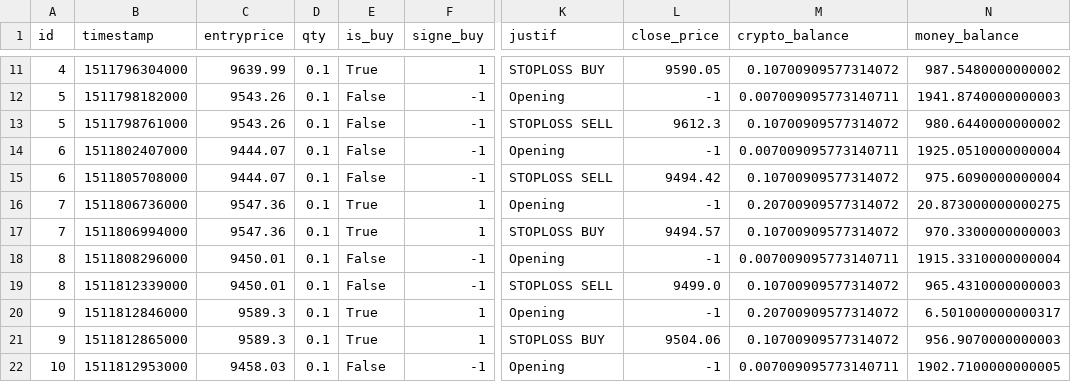
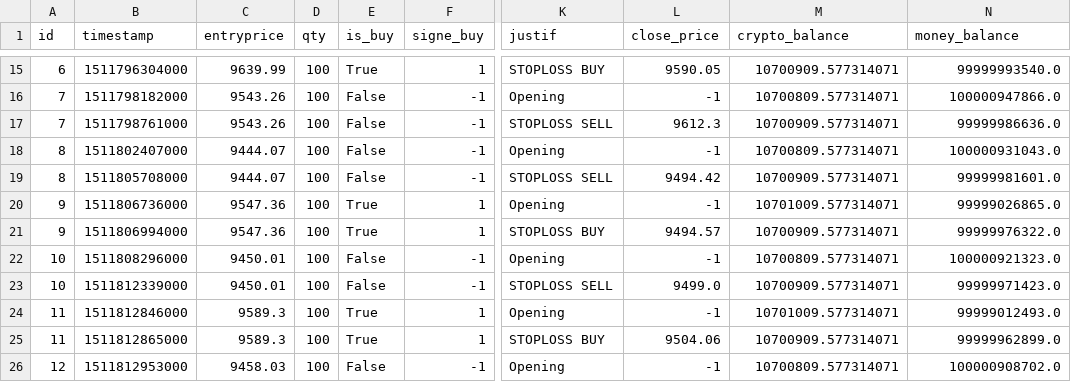
Before and after one commit to InfoFlower/Grid_Trading, a CSV file: src/OPE/reporting/BACKTESTS/1/position_event.csv, drawn as a sheet; only a part is shown, gaps mark what is left out; addresses are those after the commit; the diff covers the shown part only; the diff names each change by its address in the sheet, - before the commit and + after, or states it on an @@ line.

```diff
--- a/src/OPE/reporting/BACKTESTS/1/position_event.csv
+++ b/src/OPE/reporting/BACKTESTS/1/position_event.csv
-A15 (id): 4
+A15 (id): 6
-D15:D26 (qty): 0.1
+D15:D26 (qty): 100
-M15 (crypto_balance): 0.10700909577314072
+M15 (crypto_balance): 10700909.577314071
-N15 (money_balance): 987.5480000000002
+N15 (money_balance): 99999993540.0
-A16:A17 (id): 5
+A16:A17 (id): 7
-M16 (crypto_balance): 0.007009095773140711
+M16 (crypto_balance): 10700809.577314071
-N16 (money_balance): 1941.8740000000003
+N16 (money_balance): 100000947866.0
-M17 (crypto_balance): 0.10700909577314072
+M17 (crypto_balance): 10700909.577314071
-N17 (money_balance): 980.6440000000002
+N17 (money_balance): 99999986636.0
-A18:A19 (id): 6
+A18:A19 (id): 8
-M18 (crypto_balance): 0.007009095773140711
+M18 (crypto_balance): 10700809.577314071
-N18 (money_balance): 1925.0510000000004
+N18 (money_balance): 100000931043.0
-M19 (crypto_balance): 0.10700909577314072
+M19 (crypto_balance): 10700909.577314071
-N19 (money_balance): 975.6090000000004
+N19 (money_balance): 99999981601.0
-A20:A21 (id): 7
+A20:A21 (id): 9
-M20 (crypto_balance): 0.20700909577314072
+M20 (crypto_balance): 10701009.577314071
-N20 (money_balance): 20.873000000000275
+N20 (money_balance): 99999026865.0
-M21 (crypto_balance): 0.10700909577314072
+M21 (crypto_balance): 10700909.577314071
-N21 (money_balance): 970.3300000000003
+N21 (money_balance): 99999976322.0
-A22:A23 (id): 8
+A22:A23 (id): 10
-M22 (crypto_balance): 0.007009095773140711
+M22 (crypto_balance): 10700809.577314071
-N22 (money_balance): 1915.3310000000004
+N22 (money_balance): 100000921323.0
-M23 (crypto_balance): 0.10700909577314072
+M23 (crypto_balance): 10700909.577314071
-N23 (money_balance): 965.4310000000003
+N23 (money_balance): 99999971423.0
-A24:A25 (id): 9
+A24:A25 (id): 11
-M24 (crypto_balance): 0.20700909577314072
+M24 (crypto_balance): 10701009.577314071
-N24 (money_balance): 6.501000000000317
+N24 (money_balance): 99999012493.0
-M25 (crypto_balance): 0.10700909577314072
+M25 (crypto_balance): 10700909.577314071
-N25 (money_balance): 956.9070000000003
+N25 (money_balance): 99999962899.0
-A26 (id): 10
+A26 (id): 12
-M26 (crypto_balance): 0.007009095773140711
+M26 (crypto_balance): 10700809.577314071
-N26 (money_balance): 1902.7100000000005
+N26 (money_balance): 100000908702.0
```
Also changed, not shown: 6 added rows, 1 removed row and 35 edited cells elsewhere in this file, src/OPE/reporting/data_logger/Order.csv, src/OPE/reporting/data_logger/Position.csv, 5 other files.
